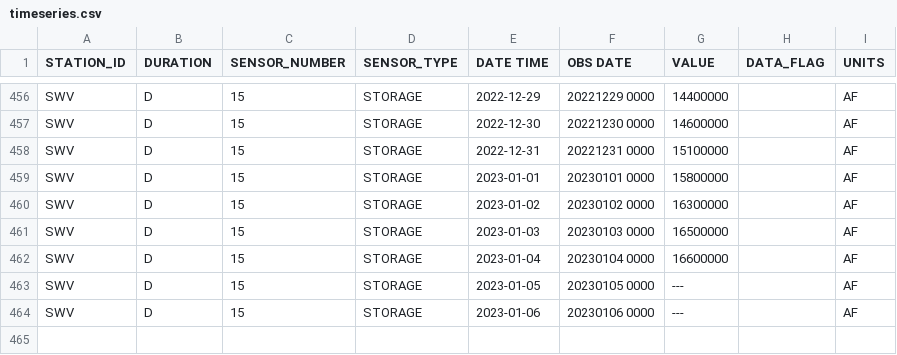
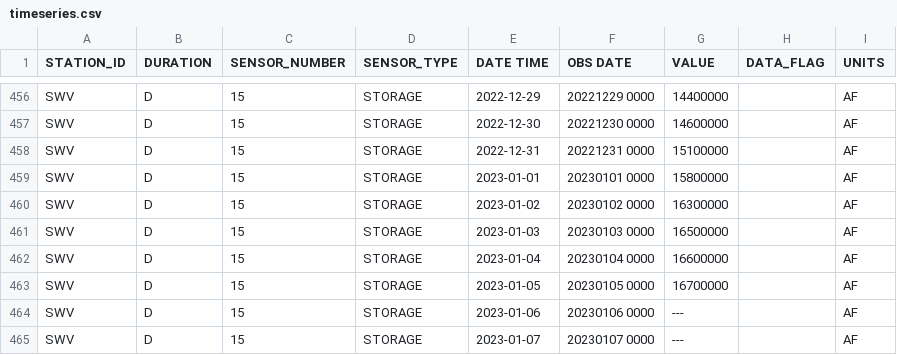
Before and after one commit to datadesk/california-drought-scrapers, a CSV file: data/raw/reservoirs/statewide/timeseries.csv, drawn as a sheet; only a part is shown, gaps mark what is left out.

```diff
--- a/data/raw/reservoirs/statewide/timeseries.csv
+++ b/data/raw/reservoirs/statewide/timeseries.csv
@@ -462,3 +462,4 @@ SWV,D,15,STORAGE,2023-01-03,20230103 0000,16500000, ,AF
 SWV,D,15,STORAGE,2023-01-04,20230104 0000,16600000, ,AF
-SWV,D,15,STORAGE,2023-01-05,20230105 0000,---, ,AF
+SWV,D,15,STORAGE,2023-01-05,20230105 0000,16700000, ,AF
 SWV,D,15,STORAGE,2023-01-06,20230106 0000,---, ,AF
+SWV,D,15,STORAGE,2023-01-07,20230107 0000,---, ,AF
```
Also changed, not shown: data/processed/reservoirs/colorado-river-reservoirs-latest.csv, data/processed/reservoirs/reservoirs-latest.csv, 3 other files.
